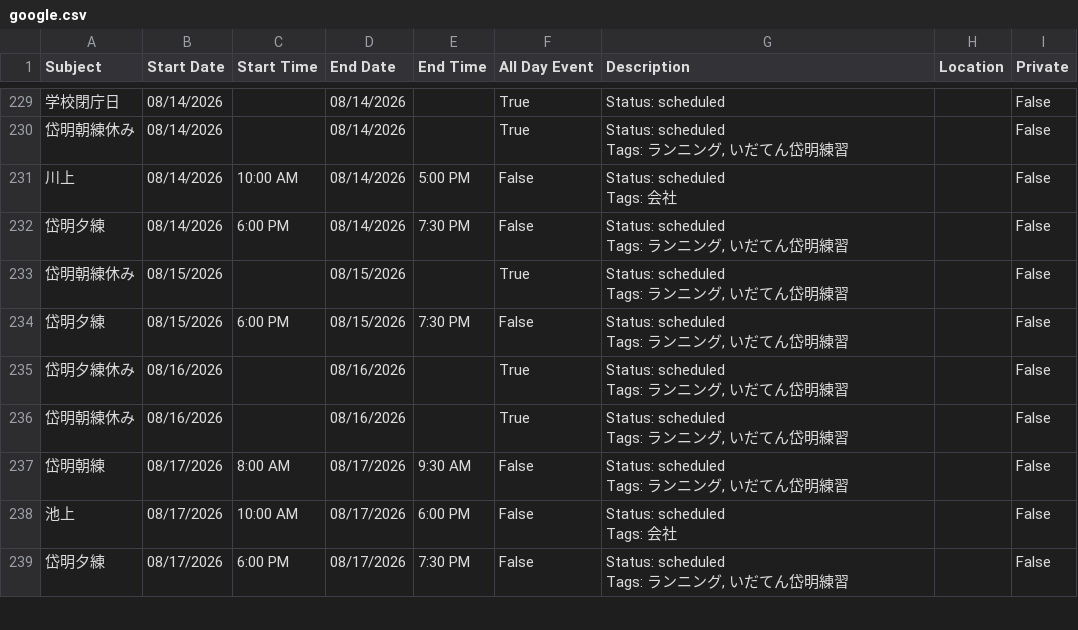
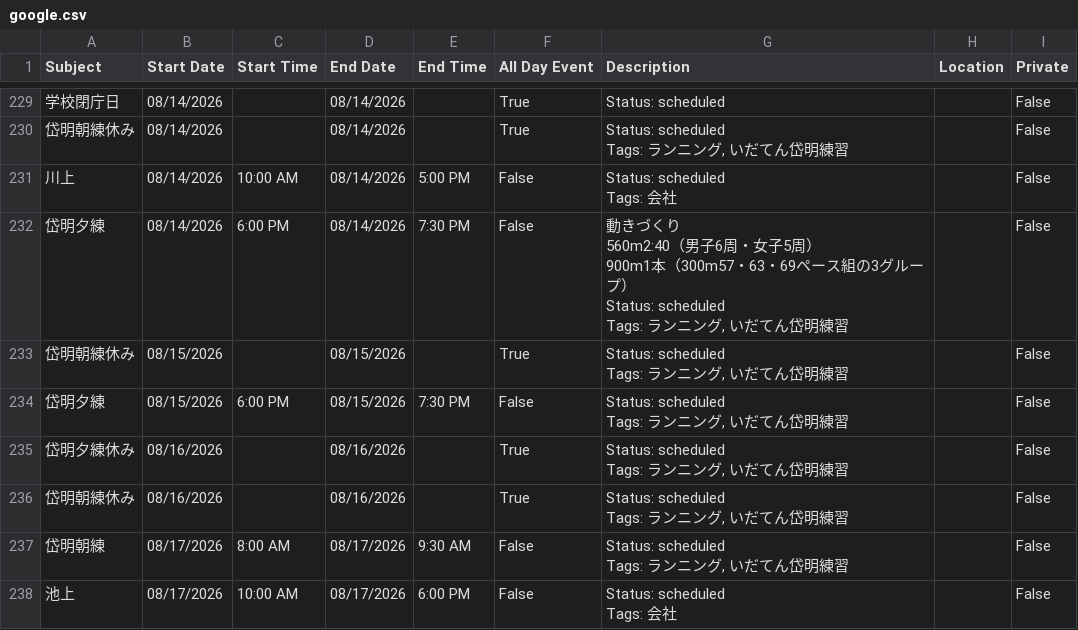
Before and after one commit to tatsuki-github/INBOX, a CSV file: out/2026/google.csv, drawn as a sheet; only a part is shown, gaps mark what is left out; the shorter side is filled out with more unchanged rows.

```diff
--- a/out/2026/google.csv
+++ b/out/2026/google.csv
@@ -710,4 +710,8 @@ Tags: ランニング, いだてん岱明練習",,False
 Tags: 会社",,False
-岱明夕練,08/14/2026,6:00 PM,08/14/2026,7:30 PM,False,"Status: scheduled
-Tags: ランニング, いだてん岱明練習",,False
+岱明夕練,08/14/2026,6:00 PM,08/14/2026,7:30 PM,False,"動きづくり
+560m2:40（男子6周・女子5周）
+900m1本（300m57・63・69ペース組の3グループ）
+
+Status: scheduled
+Tags: ランニング, いだてん岱明練習",,False
 岱明朝練休み,08/15/2026,,08/15/2026,,True,"Status: scheduled
```
Also changed, not shown: out/2026/source.csv, 4 other files.
